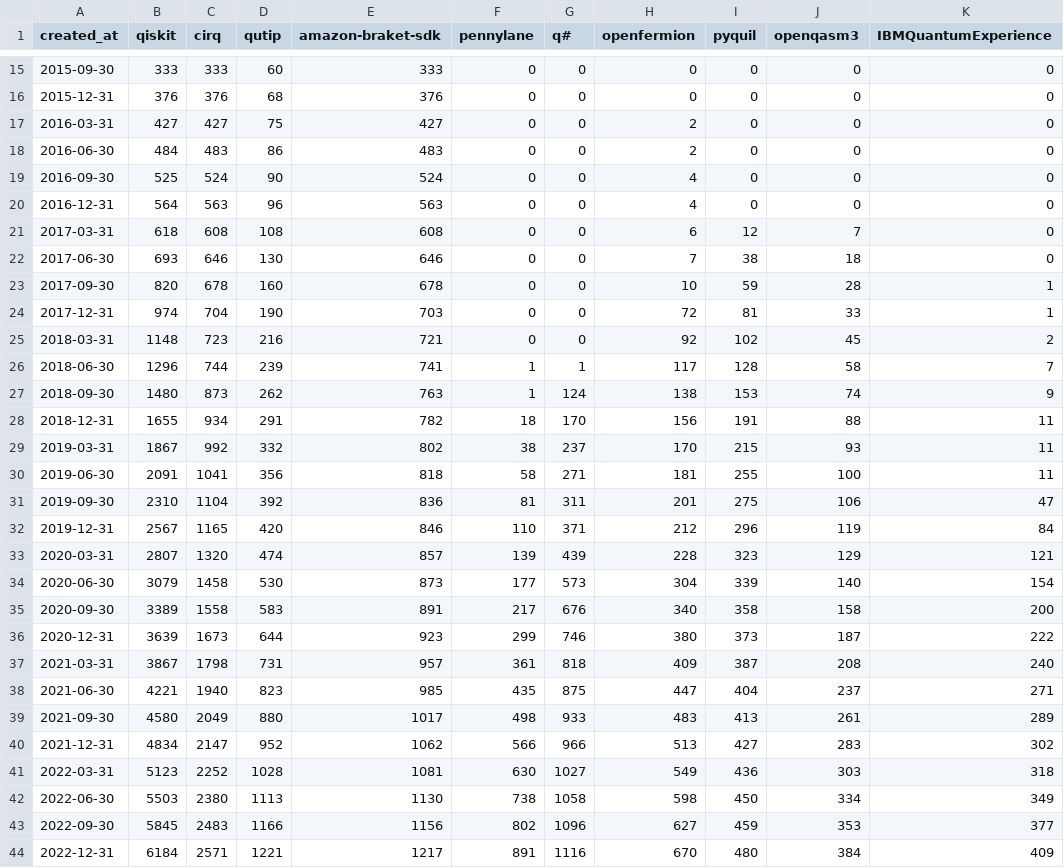
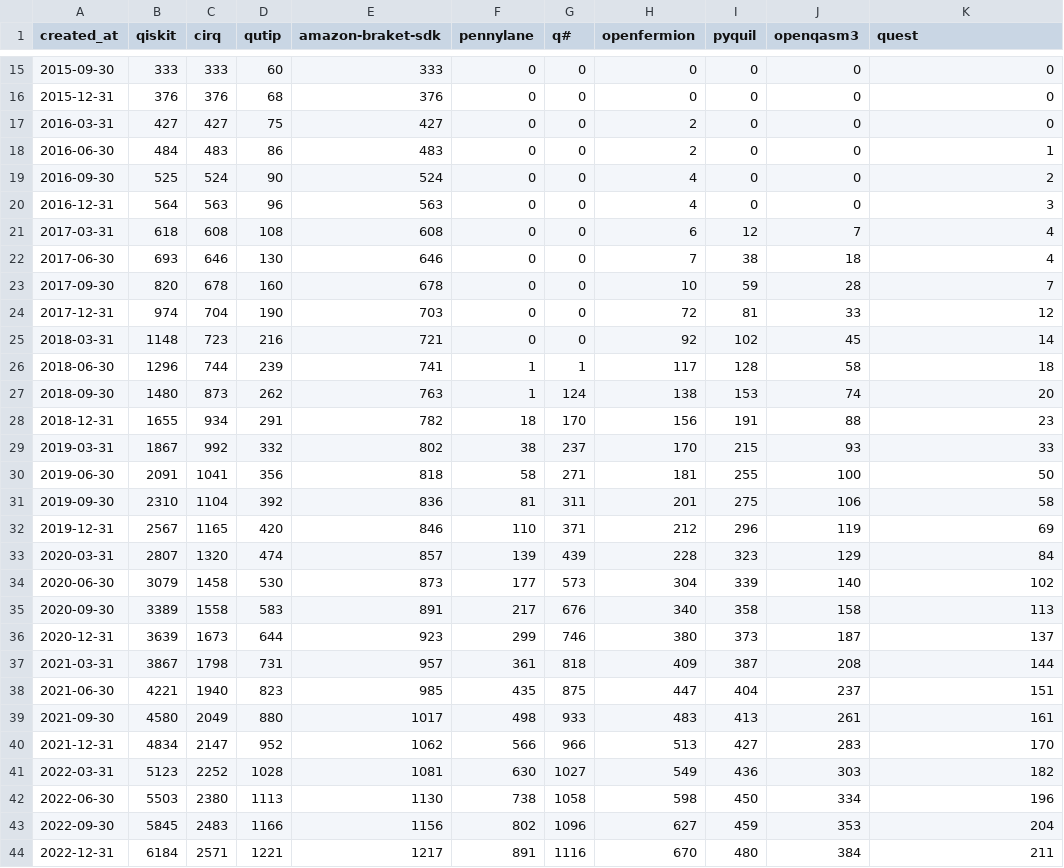
Before and after one commit to kriss-u/QRepoAnalysis-Paper, a CSV file: results/rq1/lang_framework_trends/package_trends.csv, drawn as a sheet; only a part is shown, gaps mark what is left out; the diff covers the shown part only.

```diff
--- a/results/rq1/lang_framework_trends/package_trends.csv
+++ b/results/rq1/lang_framework_trends/package_trends.csv
@@ -1 +1 @@
-created_at,qiskit,cirq,qutip,amazon-braket-sdk,pennylane,q#,openfermion,pyquil,openqasm3,IBMQuantumExperience
+created_at,qiskit,cirq,qutip,amazon-braket-sdk,pennylane,q#,openfermion,pyquil,openqasm3,quest
@@ -17,28 +17,28 @@ created_at,qiskit,cirq,qutip,amazon-braket-sdk,pennylane,q#,openfermion,pyquil,o
 2016-03-31,427,427,75,427,0,0,2,0,0,0
-2016-06-30,484,483,86,483,0,0,2,0,0,0
-2016-09-30,525,524,90,524,0,0,4,0,0,0
-2016-12-31,564,563,96,563,0,0,4,0,0,0
-2017-03-31,618,608,108,608,0,0,6,12,7,0
-2017-06-30,693,646,130,646,0,0,7,38,18,0
-2017-09-30,820,678,160,678,0,0,10,59,28,1
-2017-12-31,974,704,190,703,0,0,72,81,33,1
-2018-03-31,1148,723,216,721,0,0,92,102,45,2
-2018-06-30,1296,744,239,741,1,1,117,128,58,7
-2018-09-30,1480,873,262,763,1,124,138,153,74,9
-2018-12-31,1655,934,291,782,18,170,156,191,88,11
-2019-03-31,1867,992,332,802,38,237,170,215,93,11
-2019-06-30,2091,1041,356,818,58,271,181,255,100,11
-2019-09-30,2310,1104,392,836,81,311,201,275,106,47
-2019-12-31,2567,1165,420,846,110,371,212,296,119,84
-2020-03-31,2807,1320,474,857,139,439,228,323,129,121
-2020-06-30,3079,1458,530,873,177,573,304,339,140,154
-2020-09-30,3389,1558,583,891,217,676,340,358,158,200
-2020-12-31,3639,1673,644,923,299,746,380,373,187,222
-2021-03-31,3867,1798,731,957,361,818,409,387,208,240
-2021-06-30,4221,1940,823,985,435,875,447,404,237,271
-2021-09-30,4580,2049,880,1017,498,933,483,413,261,289
-2021-12-31,4834,2147,952,1062,566,966,513,427,283,302
-2022-03-31,5123,2252,1028,1081,630,1027,549,436,303,318
-2022-06-30,5503,2380,1113,1130,738,1058,598,450,334,349
-2022-09-30,5845,2483,1166,1156,802,1096,627,459,353,377
-2022-12-31,6184,2571,1221,1217,891,1116,670,480,384,409
+2016-06-30,484,483,86,483,0,0,2,0,0,1
+2016-09-30,525,524,90,524,0,0,4,0,0,2
+2016-12-31,564,563,96,563,0,0,4,0,0,3
+2017-03-31,618,608,108,608,0,0,6,12,7,4
+2017-06-30,693,646,130,646,0,0,7,38,18,4
+2017-09-30,820,678,160,678,0,0,10,59,28,7
+2017-12-31,974,704,190,703,0,0,72,81,33,12
+2018-03-31,1148,723,216,721,0,0,92,102,45,14
+2018-06-30,1296,744,239,741,1,1,117,128,58,18
+2018-09-30,1480,873,262,763,1,124,138,153,74,20
+2018-12-31,1655,934,291,782,18,170,156,191,88,23
+2019-03-31,1867,992,332,802,38,237,170,215,93,33
+2019-06-30,2091,1041,356,818,58,271,181,255,100,50
+2019-09-30,2310,1104,392,836,81,311,201,275,106,58
+2019-12-31,2567,1165,420,846,110,371,212,296,119,69
+2020-03-31,2807,1320,474,857,139,439,228,323,129,84
+2020-06-30,3079,1458,530,873,177,573,304,339,140,102
+2020-09-30,3389,1558,583,891,217,676,340,358,158,113
+2020-12-31,3639,1673,644,923,299,746,380,373,187,137
+2021-03-31,3867,1798,731,957,361,818,409,387,208,144
+2021-06-30,4221,1940,823,985,435,875,447,404,237,151
+2021-09-30,4580,2049,880,1017,498,933,483,413,261,161
+2021-12-31,4834,2147,952,1062,566,966,513,427,283,170
+2022-03-31,5123,2252,1028,1081,630,1027,549,436,303,182
+2022-06-30,5503,2380,1113,1130,738,1058,598,450,334,196
+2022-09-30,5845,2483,1166,1156,802,1096,627,459,353,204
+2022-12-31,6184,2571,1221,1217,891,1116,670,480,384,211
```
Also changed, not shown: 6 edited cells elsewhere in this file, results/rq1/lang_framework_trends/framework_statistics.csv, 9 other files.
